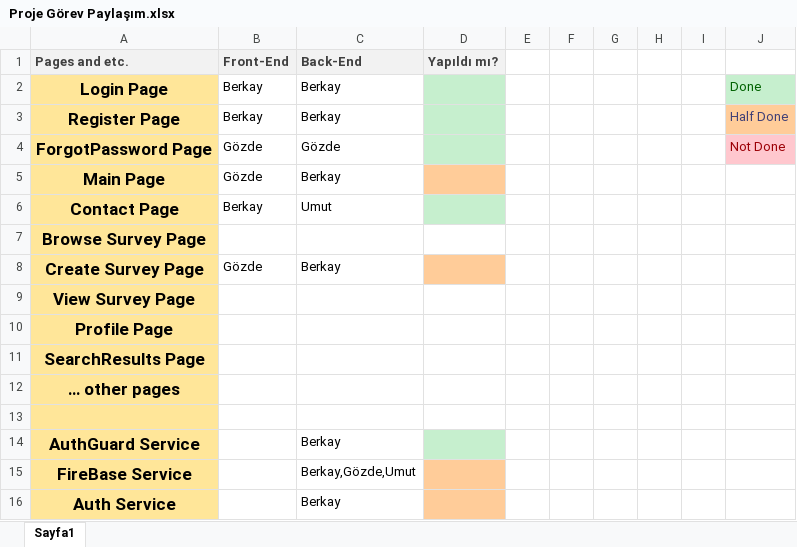
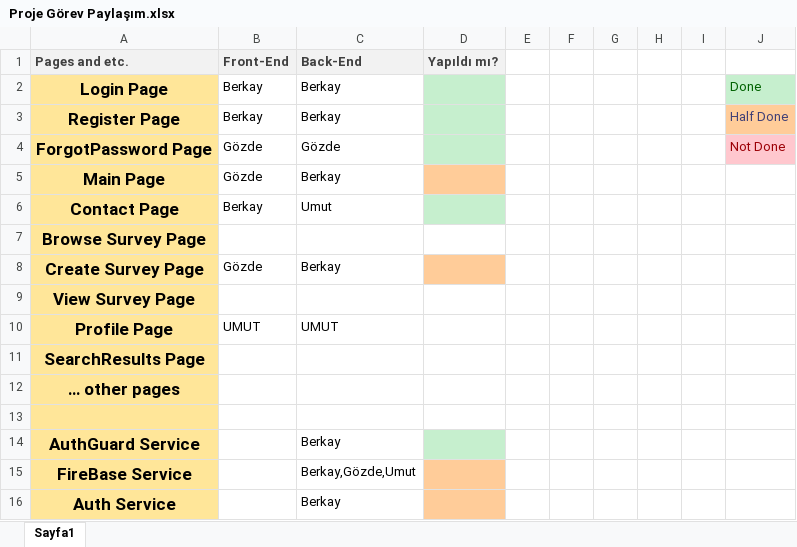
Before and after one commit to Maskoliver/SE3101-G7, an Excel workbook: Proje Görev Paylaşım.xlsx, sheet Sayfa1, drawn as a sheet; values as stored, in another font and other column widths than the file's, no borders; the diff names each change by its address in the sheet, - before the commit and + after, or states it on an @@ line.

Commit message:
profile page selected

```diff
--- a/Proje Görev Paylaşım.xlsx (sheet Sayfa1)
+++ b/Proje Görev Paylaşım.xlsx (sheet Sayfa1)
-B10 (Front-End): (empty)
+B10 (Front-End): UMUT
-C10 (Back-End): (empty)
+C10 (Back-End): UMUT
```
